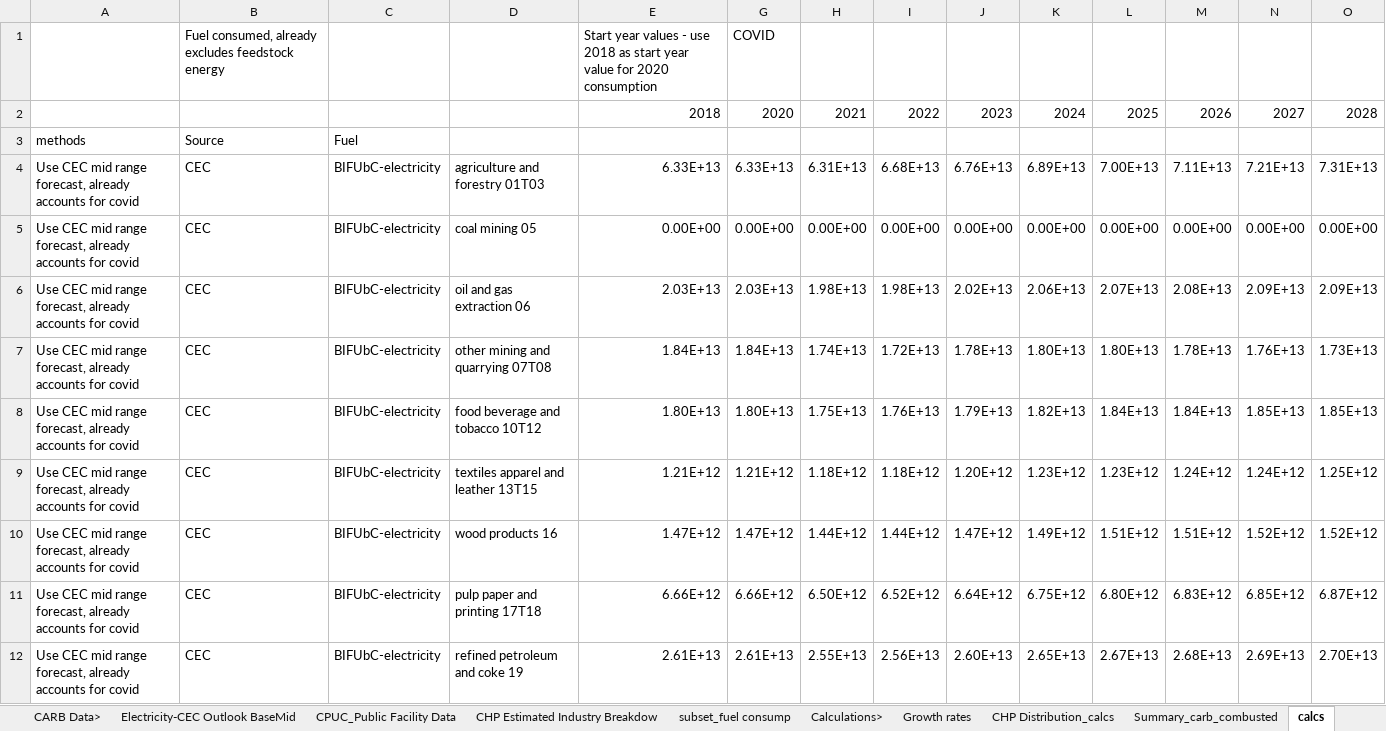
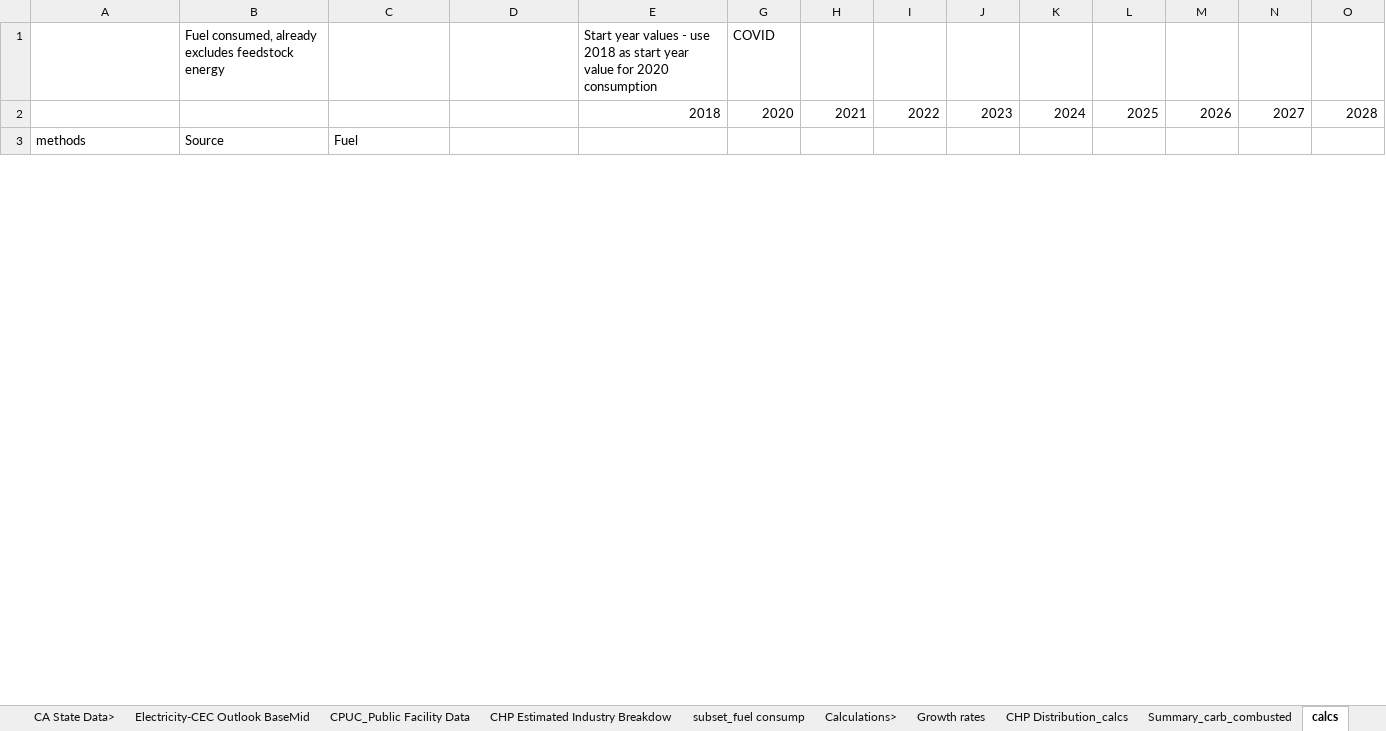
Before and after one commit to EnergyInnovation/eps-california, an Excel workbook: InputData/indst/BIFUbC/BAU Industrial Fuel Use before CCS.xlsx, sheet calcs, drawn as a sheet; only a part is shown; values as stored, in another font and other column widths than the file's, no cell formats; removed rows and columns are numbered as before the commit, all else as after; rows hold the shown columns only; the diff covers the shown part only; the diff names each change by its address in the sheet, - before the commit and + after, or states it on an @@ line.

Commit message:
updated elec demand for industry bifubc, ctrl settings take out commercial covid impact

```diff
--- a/InputData/indst/BIFUbC/BAU Industrial Fuel Use before CCS.xlsx (sheet calcs)
+++ b/InputData/indst/BIFUbC/BAU Industrial Fuel Use before CCS.xlsx (sheet calcs)
-sheet tab: CARB Data>
+sheet tab: CA State Data>
-row 4: Use CEC mid range forecast, already accounts for covid | CEC | BIFUbC-electricity | agriculture and forestry 01T03 | 6.33E+13 | 6.33E+13 | 6.31E+13 | 6.68E+13 | 6.76E+13 | 6.89E+13 | 7.00E+13 | 7.11E+13 | 7.21E+13 | 7.31E+13
-row 5: Use CEC mid range forecast, already accounts for covid | CEC | BIFUbC-electricity | coal mining 05 | 0.00E+00 | 0.00E+00 | 0.00E+00 | 0.00E+00 | 0.00E+00 | 0.00E+00 | 0.00E+00 | 0.00E+00 | 0.00E+00 | 0.00E+00
-row 6: Use CEC mid range forecast, already accounts for covid | CEC | BIFUbC-electricity | oil and gas extraction 06 | 2.03E+13 | 2.03E+13 | 1.98E+13 | 1.98E+13 | 2.02E+13 | 2.06E+13 | 2.07E+13 | 2.08E+13 | 2.09E+13 | 2.09E+13
-row 7: Use CEC mid range forecast, already accounts for covid | CEC | BIFUbC-electricity | other mining and quarrying 07T08 | 1.84E+13 | 1.84E+13 | 1.74E+13 | 1.72E+13 | 1.78E+13 | 1.80E+13 | 1.80E+13 | 1.78E+13 | 1.76E+13 | 1.73E+13
-row 8: Use CEC mid range forecast, already accounts for covid | CEC | BIFUbC-electricity | food beverage and tobacco 10T12 | 1.80E+13 | 1.80E+13 | 1.75E+13 | 1.76E+13 | 1.79E+13 | 1.82E+13 | 1.84E+13 | 1.84E+13 | 1.85E+13 | 1.85E+13
-row 9: Use CEC mid range forecast, already accounts for covid | CEC | BIFUbC-electricity | textiles apparel and leather 13T15 | 1.21E+12 | 1.21E+12 | 1.18E+12 | 1.18E+12 | 1.20E+12 | 1.23E+12 | 1.23E+12 | 1.24E+12 | 1.24E+12 | 1.25E+12
-row 10: Use CEC mid range forecast, already accounts for covid | CEC | BIFUbC-electricity | wood products 16 | 1.47E+12 | 1.47E+12 | 1.44E+12 | 1.44E+12 | 1.47E+12 | 1.49E+12 | 1.51E+12 | 1.51E+12 | 1.52E+12 | 1.52E+12
-row 11: Use CEC mid range forecast, already accounts for covid | CEC | BIFUbC-electricity | pulp paper and printing 17T18 | 6.66E+12 | 6.66E+12 | 6.50E+12 | 6.52E+12 | 6.64E+12 | 6.75E+12 | 6.80E+12 | 6.83E+12 | 6.85E+12 | 6.87E+12
-row 12: Use CEC mid range forecast, already accounts for covid | CEC | BIFUbC-electricity | refined petroleum and coke 19 | 2.61E+13 | 2.61E+13 | 2.55E+13 | 2.56E+13 | 2.60E+13 | 2.65E+13 | 2.67E+13 | 2.68E+13 | 2.69E+13 | 2.70E+13
```
Also changed, not shown: 25 added rows and 16 removed rows elsewhere in this sheet, sheet BIFUbC-electricity, sheet Electricity-CEC Outlook BaseMid, sheet E3 electricity percent, sheet summary graph, sheet E3-Pathways-electricity, other sheet tabs, cell formats, formulas that keep their value, charts or pictures, InputData/ctrl-settings/EoSEUwGDPiR/Elasticity of Sectoral Energy Use wrt Per Capita GDP in Recession.xlsx, 2 other files.
